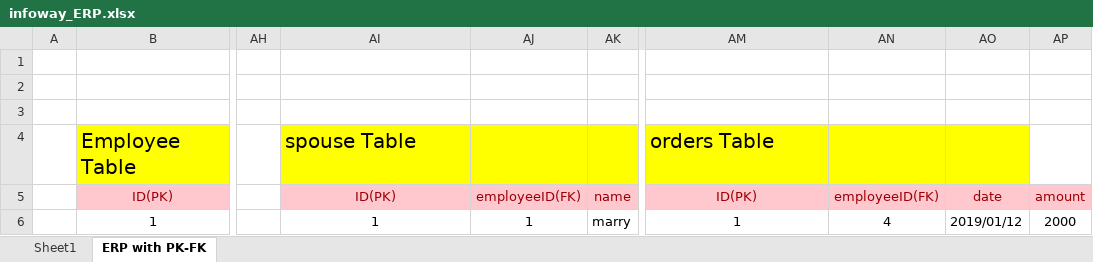
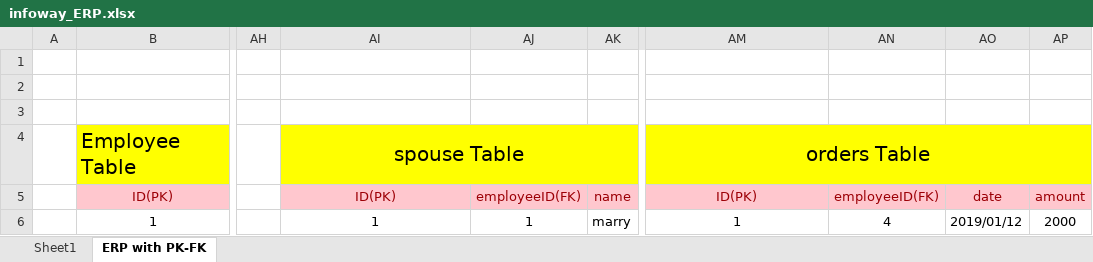
Before and after one commit to SaleelAssignment/assignment, an Excel workbook: ERP, STUDENT, and CAB Databases/ERP/infoway_ERP.xlsx, sheet ERP with PK-FK, drawn as a sheet; only a part is shown, gaps mark what is left out; values as stored, in another font and other column widths than the file's, no borders; the diff names each change by its address in the sheet, - before the commit and + after, or states it on an @@ line.

```diff
--- a/ERP, STUDENT, and CAB Databases/ERP/infoway_ERP.xlsx (sheet ERP with PK-FK)
+++ b/ERP, STUDENT, and CAB Databases/ERP/infoway_ERP.xlsx (sheet ERP with PK-FK)
-AI4 alignment: left
+AI4 alignment: center
+AI4:AK4 merged
-AM4 alignment: left
+AM4 alignment: center
+AM4:AP4 merged
-AP4 fill: none
+AP4 fill: #FFFF00
```
Also changed, not shown: ERP, STUDENT, and CAB Databases/Campus/Data for Assignment001 (Create Campus Table ).xlsx, ERP, STUDENT, and CAB Databases/Campus/infoway_campus.xlsx, 24 other files.
